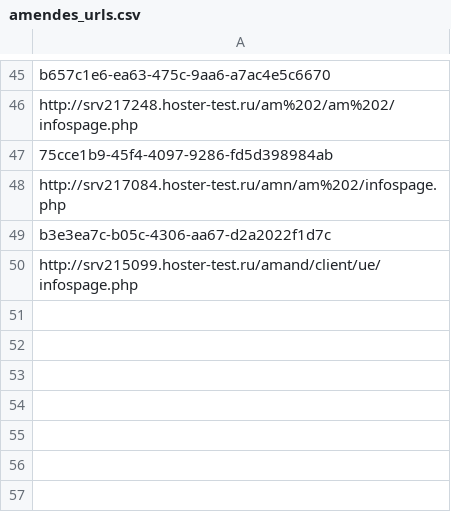
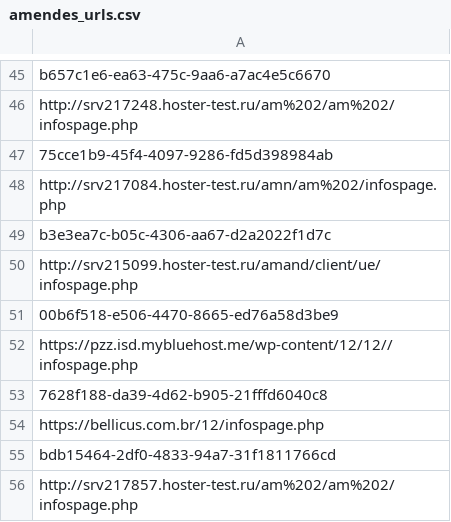
Before and after one commit to adrima01/capture_data, a CSV file: amendes_fake/amendes_urls.csv, drawn as a sheet; only a part is shown, gaps mark what is left out.

```diff
--- a/amendes_fake/amendes_urls.csv
+++ b/amendes_fake/amendes_urls.csv
@@ -50 +50,7 @@ b3e3ea7c-b05c-4306-aa67-d2a2022f1d7c
 http://srv215099.hoster-test.ru/amand/client/ue/infospage.php
+00b6f518-e506-4470-8665-ed76a58d3be9
+https://pzz.isd.mybluehost.me/wp-content/12/12//infospage.php
+7628f188-da39-4d62-b905-21fffd6040c8
+https://bellicus.com.br/12/infospage.php
+bdb15464-2df0-4833-94a7-31f1811766cd
+http://srv217857.hoster-test.ru/am%202/am%202/infospage.php
```
Also changed, not shown: amendes_fake/amendes_takedown_info.csv, 38 other files.
